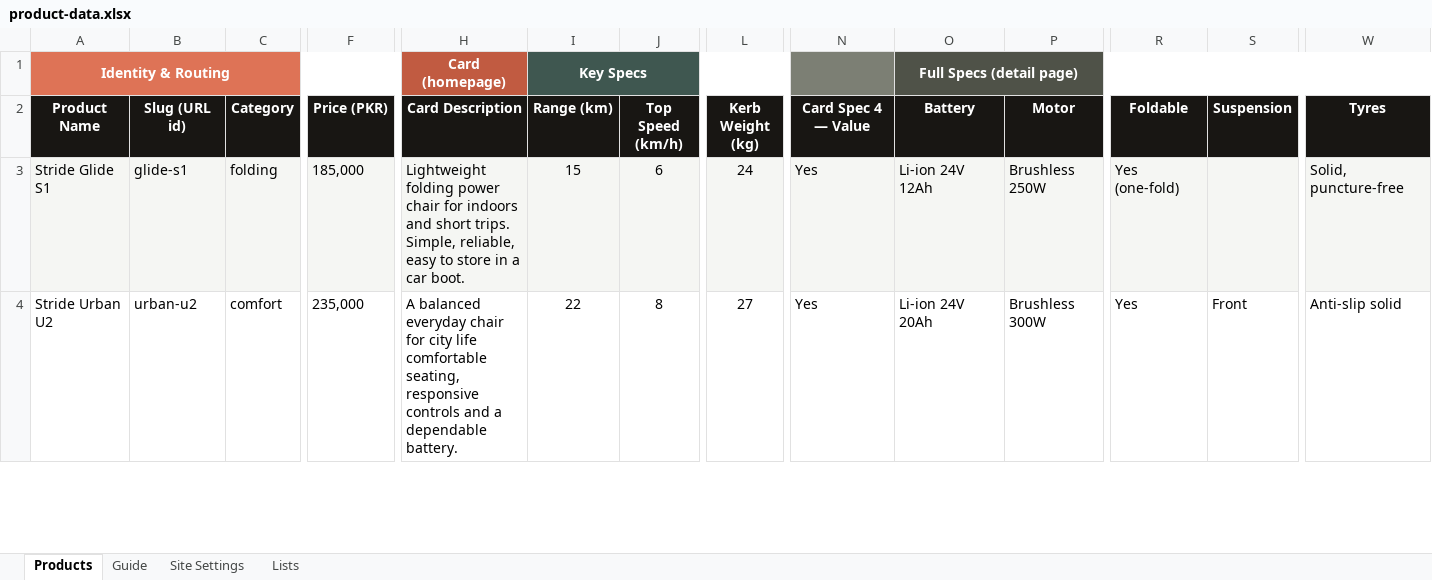
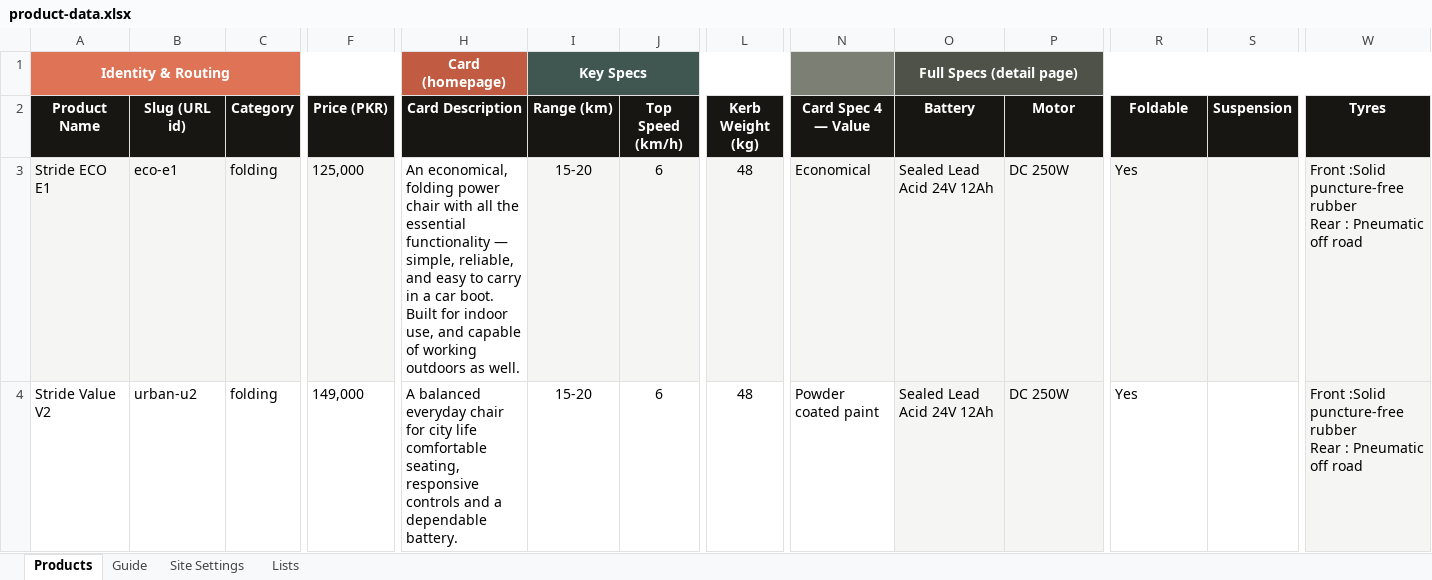
Before and after one commit to aawan96/stride, an Excel workbook: product-data.xlsx, sheet Products, drawn as a sheet; only a part is shown, gaps mark what is left out; values as stored, in another font and other column widths than the file's, no borders; charts and pictures not drawn; ↵ is a line break in a cell; the diff covers the shown part only; the diff names each change by its address in the sheet, - before the commit and + after, or states it on an @@ line.

```diff
--- a/product-data.xlsx (sheet Products)
+++ b/product-data.xlsx (sheet Products)
-A3 (Product Name): Stride Glide S1
+A3 (Product Name): Stride ECO E1
-B3 (Slug (URL id)): glide-s1
+B3 (Slug (URL id)): eco-e1
-F3 (Price (PKR)): 185,000
+F3 (Price (PKR)): 125,000
-H3 (Card Description): Lightweight folding power chair for indoors and short trips. Simple, reliable, easy to store in a car boot.
+H3 (Card Description): An economical, folding power chair with all the essential functionality — simple, reliable, and easy to carry in a car boot. Built for indoor use, and capable of working outdoors as well.
-H3 fill: #F5F6F3
+H3 fill: none
-I3 (Range (km)): 15
+I3 (Range (km)): 15-20
-L3 (Kerb Weight (kg)): 24
+L3 (Kerb Weight (kg)): 48
-N3 (Card Spec 4 — Value): Yes
+N3 (Card Spec 4 — Value): Economical
-O3 (Battery): Li-ion 24V 12Ah
+O3 (Battery): Sealed Lead Acid 24V 12Ah
-P3 (Motor): Brushless 250W
+P3 (Motor): DC 250W
-R3 (Foldable): Yes (one-fold)
+R3 (Foldable): Yes
-W3 (Tyres): Solid, puncture-free
+W3 (Tyres): Front :Solid puncture-free rubber ↵ Rear : Pneumatic off road
-A4 (Product Name): Stride Urban U2
+A4 (Product Name): Stride Value V2
-C4 (Category): comfort
+C4 (Category): folding
-F4 (Price (PKR)): 235,000
+F4 (Price (PKR)): 149,000
-I4 (Range (km)): 22
+I4 (Range (km)): 15-20
-J4 (Top Speed (km/h)): 8
+J4 (Top Speed (km/h)): 6
-L4 (Kerb Weight (kg)): 27
+L4 (Kerb Weight (kg)): 48
-N4 (Card Spec 4 — Value): Yes
+N4 (Card Spec 4 — Value): Powder coated paint
-O4 (Battery): Li-ion 24V 20Ah
+O4 (Battery): Sealed Lead Acid 24V 12Ah
-O4:P4 fill: none
+O4:P4 fill: #F5F6F3
-P4 (Motor): Brushless 300W
+P4 (Motor): DC 250W
-S4 (Suspension): Front
+S4 (Suspension): (empty)
-W4 (Tyres): Anti-slip solid
+W4 (Tyres): Front :Solid puncture-free rubber ↵ Rear : Pneumatic off road
-W4 fill: none
+W4 fill: #F5F6F3
```
Also changed, not shown: 2 added rows, 2 removed rows, 28 edited cells and cell formats elsewhere in this sheet, charts or pictures, 9 other files.
